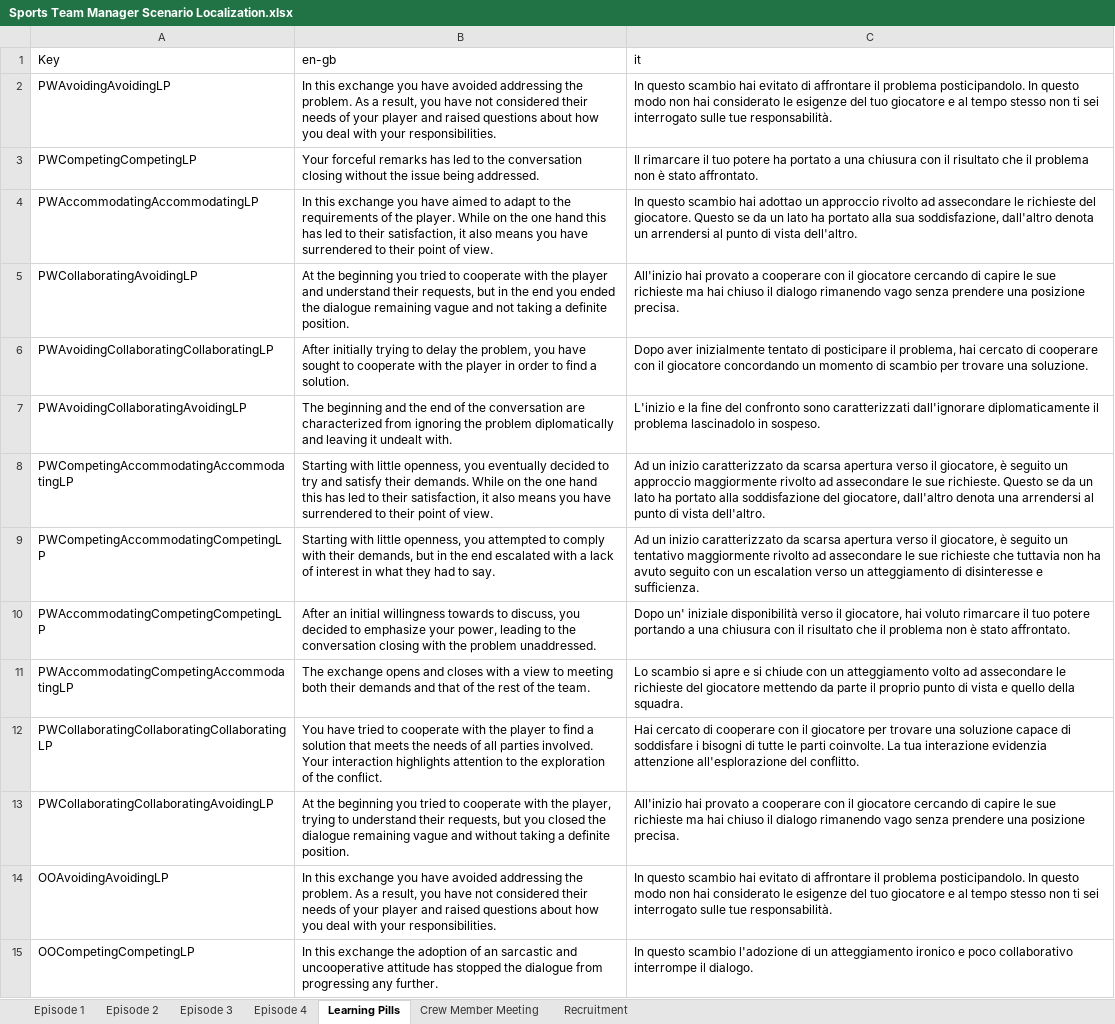
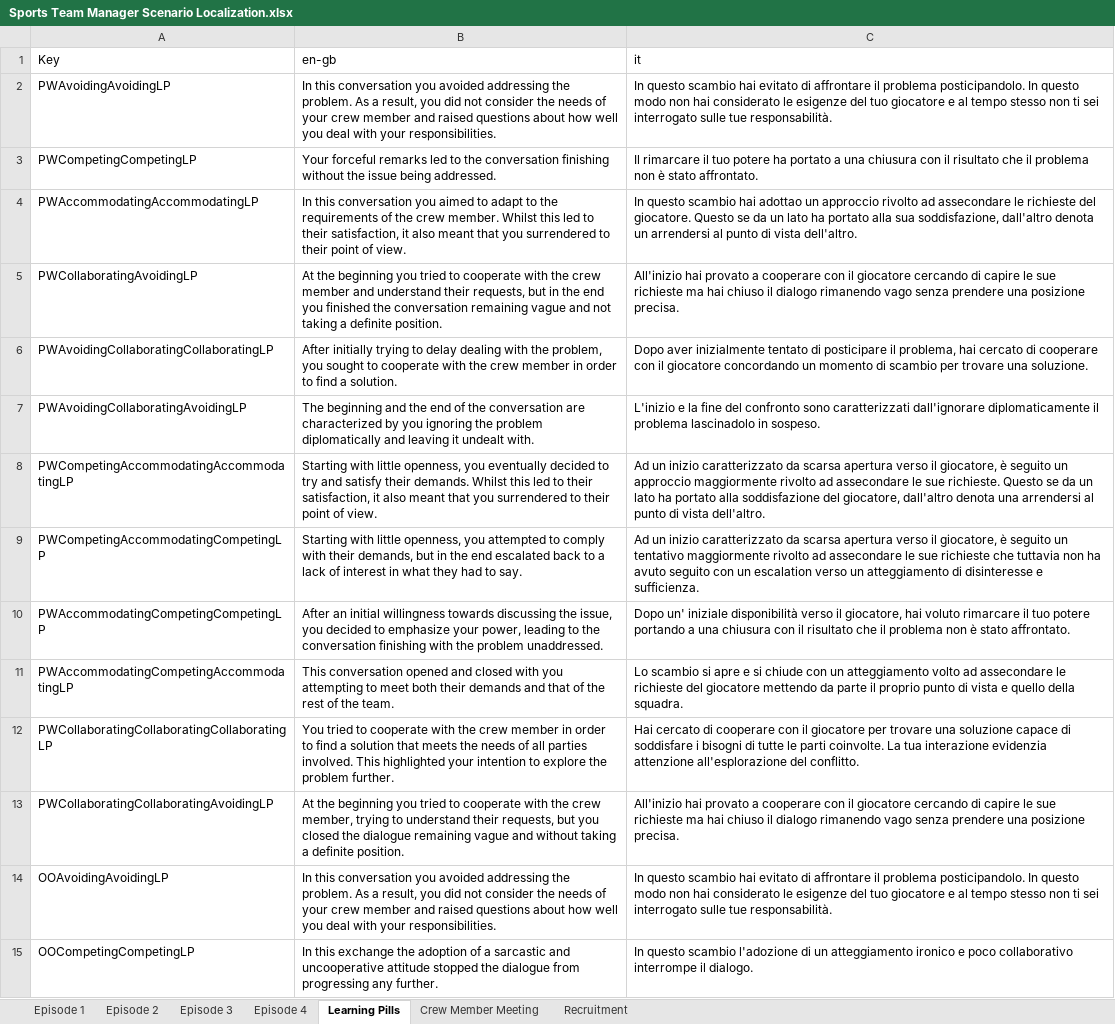
Before and after one commit to playgen/sports-team-manager, an Excel workbook: stm-unity/Assets/Resources/Localization/Sports Team Manager Scenario Localization.xlsx, sheet Learning Pills, drawn as a sheet; only a part is shown; values as stored, in another font and other column widths than the file's, no borders; charts and pictures not drawn; the diff covers the shown part only; the diff names each change by its address in the sheet, - before the commit and + after, or states it on an @@ line.

```diff
--- a/stm-unity/Assets/Resources/Localization/Sports Team Manager Scenario Localization.xlsx (sheet Learning Pills)
+++ b/stm-unity/Assets/Resources/Localization/Sports Team Manager Scenario Localization.xlsx (sheet Learning Pills)
-B2 (en-gb): In this exchange you have avoided addressing the problem. As a result, you have not considered their needs of your player and raised questions about how you deal…
+B2 (en-gb): In this conversation you avoided addressing the problem. As a result, you did not consider the needs of your crew member and raised questions about how well you deal…
-B3 (en-gb): …forceful remarks has led to the conversation closing without the…
+B3 (en-gb): …forceful remarks led to the conversation finishing without the…
-B4 (en-gb): In this exchange you have aimed to adapt to the requirements of the player. While on the one hand this has led to their satisfaction, it also means you have surrendered to…
+B4 (en-gb): In this conversation you aimed to adapt to the requirements of the crew member. Whilst this led to their satisfaction, it also meant that you surrendered to…
-B5 (en-gb): …with the player and understand their requests, but in the end you ended the dialogue remaining vague…
+B5 (en-gb): …with the crew member and understand their requests, but in the end you finished the conversation remaining vague…
-B6 (en-gb): …to delay the problem, you have sought to cooperate with the player in order…
+B6 (en-gb): …to delay dealing with the problem, you sought to cooperate with the crew member in order…
-B7 (en-gb): …are characterized from ignoring the…
+B7 (en-gb): …are characterized by you ignoring the…
-B8 (en-gb): …their demands. While on the one hand this has led to their satisfaction, it also means you have surrendered to…
+B8 (en-gb): …their demands. Whilst this led to their satisfaction, it also meant that you surrendered to…
-B9 (en-gb): …end escalated with a lack…
+B9 (en-gb): …end escalated back to a lack…
-B10 (en-gb): …willingness towards to discuss, you decided to emphasize your power, leading to the conversation closing with the…
+B10 (en-gb): …willingness towards discussing the issue, you decided to emphasize your power, leading to the conversation finishing with the…
-B11 (en-gb): The exchange opens and closes with a view to meeting both their…
+B11 (en-gb): This conversation opened and closed with you attempting to meet both their…
-B12 (en-gb): You have tried to cooperate with the player to find a solution that meets the needs of all parties involved. Your interaction highlights attention to the exploration of the conflict.
+B12 (en-gb): You tried to cooperate with the crew member in order to find a solution that meets the needs of all parties involved. This highlighted your intention to explore the problem further.
-B13 (en-gb): …with the player, trying to…
+B13 (en-gb): …with the crew member, trying to…
-B14 (en-gb): In this exchange you have avoided addressing the problem. As a result, you have not considered their needs of your player and raised questions about how you deal…
+B14 (en-gb): In this conversation you avoided addressing the problem. As a result, you did not consider the needs of your crew member and raised questions about how well you deal…
-B15 (en-gb): …adoption of an sarcastic and uncooperative attitude has stopped the…
+B15 (en-gb): …adoption of a sarcastic and uncooperative attitude stopped the…
```
Also changed, not shown: 52 edited cells elsewhere in this sheet, sheet Episode 4, sheet Episode 1, sheet Episode 2, sheet Episode 3, sheet Crew Member Meeting, stm-unity/Assets/Resources/Localization/Sports Team Manager Localization.xlsx, stm-unity/Assets/Resources/Questionnaire/Sports Team Manager Questionnaire Localization.xlsx, 14 other files.
